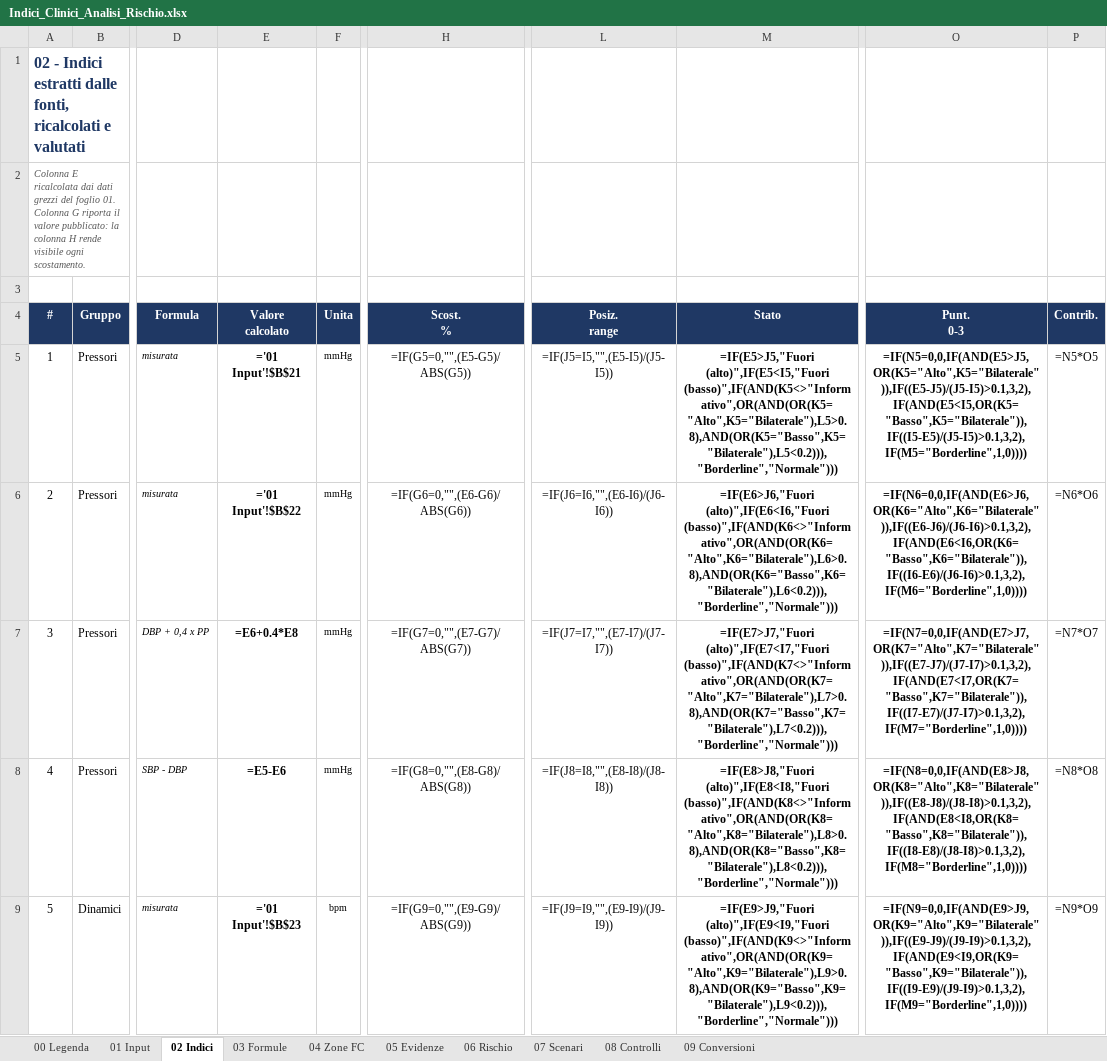
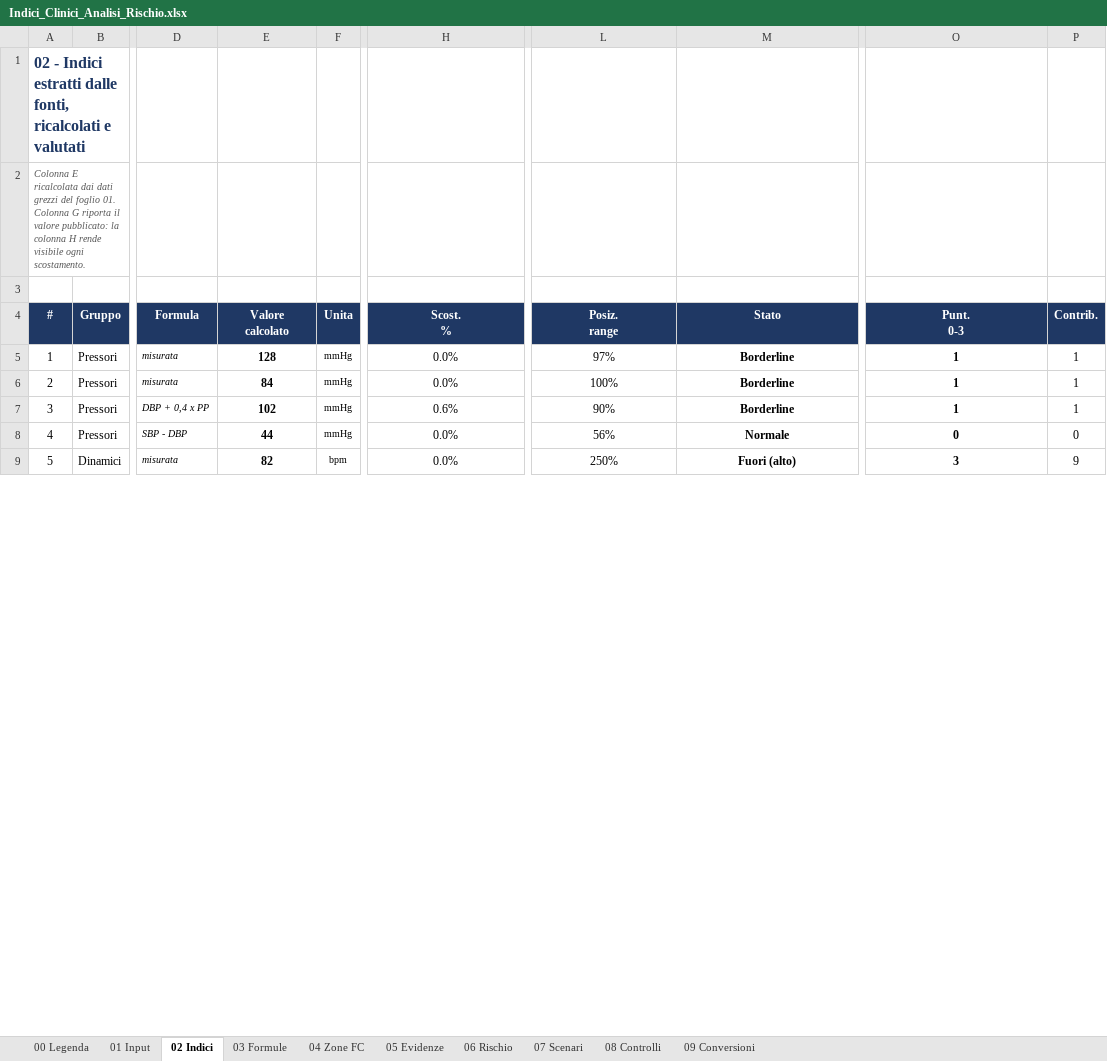
Before and after one commit to Robyboscia/prova, an Excel workbook: Indici_Clinici_Analisi_Rischio.xlsx, sheet 02 Indici, drawn as a sheet; only a part is shown, gaps mark what is left out; values as stored, in another font and other column widths than the file's, no borders; formulas without a stored value are shown as written; charts and pictures and conditional formats not drawn; the diff covers the shown part only; the diff names each change by its address in the sheet, - before the commit and + after, or states it on an @@ line.

```diff
--- a/Indici_Clinici_Analisi_Rischio.xlsx (sheet 02 Indici)
+++ b/Indici_Clinici_Analisi_Rischio.xlsx (sheet 02 Indici)
-E5 (Valore calcolato): ='01 Input'!$B$21
+E5 (Valore calcolato): 128
-H5 (Scost. %): =IF(G5=0,"",(E5-G5)/ABS(G5))
+H5 (Scost. %): 0.0%
-L5 (Posiz. range): =IF(J5=I5,"",(E5-I5)/(J5-I5))
+L5 (Posiz. range): 97%
-M5 (Stato): =IF(E5>J5,"Fuori (alto)",IF(E5<I5,"Fuori (basso)",IF(AND(K5<>"Informativo",OR(AND(OR(K5="Alto",K5="Bilaterale"),L5>0.8),AND(OR(K5="Basso",K5="Bilaterale"),L5<0.2))),"Borderline","Normale")))
+M5 (Stato): Borderline
-O5 (Punt. 0-3): =IF(N5=0,0,IF(AND(E5>J5,OR(K5="Alto",K5="Bilaterale")),IF((E5-J5)/(J5-I5)>0.1,3,2),IF(AND(E5<I5,OR(K5="Basso",K5="Bilaterale")),IF((I5-E5)/(J5-I5)>0.1,3,2),IF(M5="Borderline",1,0))))
+O5 (Punt. 0-3): 1
-P5 (Contrib.): =N5*O5
+P5 (Contrib.): 1
-E6 (Valore calcolato): ='01 Input'!$B$22
+E6 (Valore calcolato): 84
-H6 (Scost. %): =IF(G6=0,"",(E6-G6)/ABS(G6))
+H6 (Scost. %): 0.0%
-L6 (Posiz. range): =IF(J6=I6,"",(E6-I6)/(J6-I6))
+L6 (Posiz. range): 100%
-M6 (Stato): =IF(E6>J6,"Fuori (alto)",IF(E6<I6,"Fuori (basso)",IF(AND(K6<>"Informativo",OR(AND(OR(K6="Alto",K6="Bilaterale"),L6>0.8),AND(OR(K6="Basso",K6="Bilaterale"),L6<0.2))),"Borderline","Normale")))
+M6 (Stato): Borderline
-O6 (Punt. 0-3): =IF(N6=0,0,IF(AND(E6>J6,OR(K6="Alto",K6="Bilaterale")),IF((E6-J6)/(J6-I6)>0.1,3,2),IF(AND(E6<I6,OR(K6="Basso",K6="Bilaterale")),IF((I6-E6)/(J6-I6)>0.1,3,2),IF(M6="Borderline",1,0))))
+O6 (Punt. 0-3): 1
-P6 (Contrib.): =N6*O6
+P6 (Contrib.): 1
-E7 (Valore calcolato): =E6+0.4*E8
+E7 (Valore calcolato): 102
-H7 (Scost. %): =IF(G7=0,"",(E7-G7)/ABS(G7))
+H7 (Scost. %): 0.6%
-L7 (Posiz. range): =IF(J7=I7,"",(E7-I7)/(J7-I7))
+L7 (Posiz. range): 90%
-M7 (Stato): =IF(E7>J7,"Fuori (alto)",IF(E7<I7,"Fuori (basso)",IF(AND(K7<>"Informativo",OR(AND(OR(K7="Alto",K7="Bilaterale"),L7>0.8),AND(OR(K7="Basso",K7="Bilaterale"),L7<0.2))),"Borderline","Normale")))
+M7 (Stato): Borderline
-O7 (Punt. 0-3): =IF(N7=0,0,IF(AND(E7>J7,OR(K7="Alto",K7="Bilaterale")),IF((E7-J7)/(J7-I7)>0.1,3,2),IF(AND(E7<I7,OR(K7="Basso",K7="Bilaterale")),IF((I7-E7)/(J7-I7)>0.1,3,2),IF(M7="Borderline",1,0))))
+O7 (Punt. 0-3): 1
-P7 (Contrib.): =N7*O7
+P7 (Contrib.): 1
-E8 (Valore calcolato): =E5-E6
+E8 (Valore calcolato): 44
-H8 (Scost. %): =IF(G8=0,"",(E8-G8)/ABS(G8))
+H8 (Scost. %): 0.0%
-L8 (Posiz. range): =IF(J8=I8,"",(E8-I8)/(J8-I8))
+L8 (Posiz. range): 56%
-M8 (Stato): =IF(E8>J8,"Fuori (alto)",IF(E8<I8,"Fuori (basso)",IF(AND(K8<>"Informativo",OR(AND(OR(K8="Alto",K8="Bilaterale"),L8>0.8),AND(OR(K8="Basso",K8="Bilaterale"),L8<0.2))),"Borderline","Normale")))
+M8 (Stato): Normale
-O8 (Punt. 0-3): =IF(N8=0,0,IF(AND(E8>J8,OR(K8="Alto",K8="Bilaterale")),IF((E8-J8)/(J8-I8)>0.1,3,2),IF(AND(E8<I8,OR(K8="Basso",K8="Bilaterale")),IF((I8-E8)/(J8-I8)>0.1,3,2),IF(M8="Borderline",1,0))))
+O8 (Punt. 0-3): 0
-P8 (Contrib.): =N8*O8
+P8 (Contrib.): 0
-E9 (Valore calcolato): ='01 Input'!$B$23
+E9 (Valore calcolato): 82
-H9 (Scost. %): =IF(G9=0,"",(E9-G9)/ABS(G9))
+H9 (Scost. %): 0.0%
-L9 (Posiz. range): =IF(J9=I9,"",(E9-I9)/(J9-I9))
+L9 (Posiz. range): 250%
-M9 (Stato): =IF(E9>J9,"Fuori (alto)",IF(E9<I9,"Fuori (basso)",IF(AND(K9<>"Informativo",OR(AND(OR(K9="Alto",K9="Bilaterale"),L9>0.8),AND(OR(K9="Basso",K9="Bilaterale"),L9<0.2))),"Borderline","Normale")))
+M9 (Stato): Fuori (alto)
-O9 (Punt. 0-3): =IF(N9=0,0,IF(AND(E9>J9,OR(K9="Alto",K9="Bilaterale")),IF((E9-J9)/(J9-I9)>0.1,3,2),IF(AND(E9<I9,OR(K9="Basso",K9="Bilaterale")),IF((I9-E9)/(J9-I9)>0.1,3,2),IF(M9="Borderline",1,0))))
+O9 (Punt. 0-3): 3
-P9 (Contrib.): =N9*O9
+P9 (Contrib.): 9
```
Also changed, not shown: 1 added row, 1 removed row and 327 edited cells elsewhere in this sheet, sheet 07 Scenari, sheet 06 Rischio, sheet 08 Controlli, sheet 09 Conversioni, sheet 04 Zone FC, sheet 03 Formule, charts or pictures, 1 other file.
